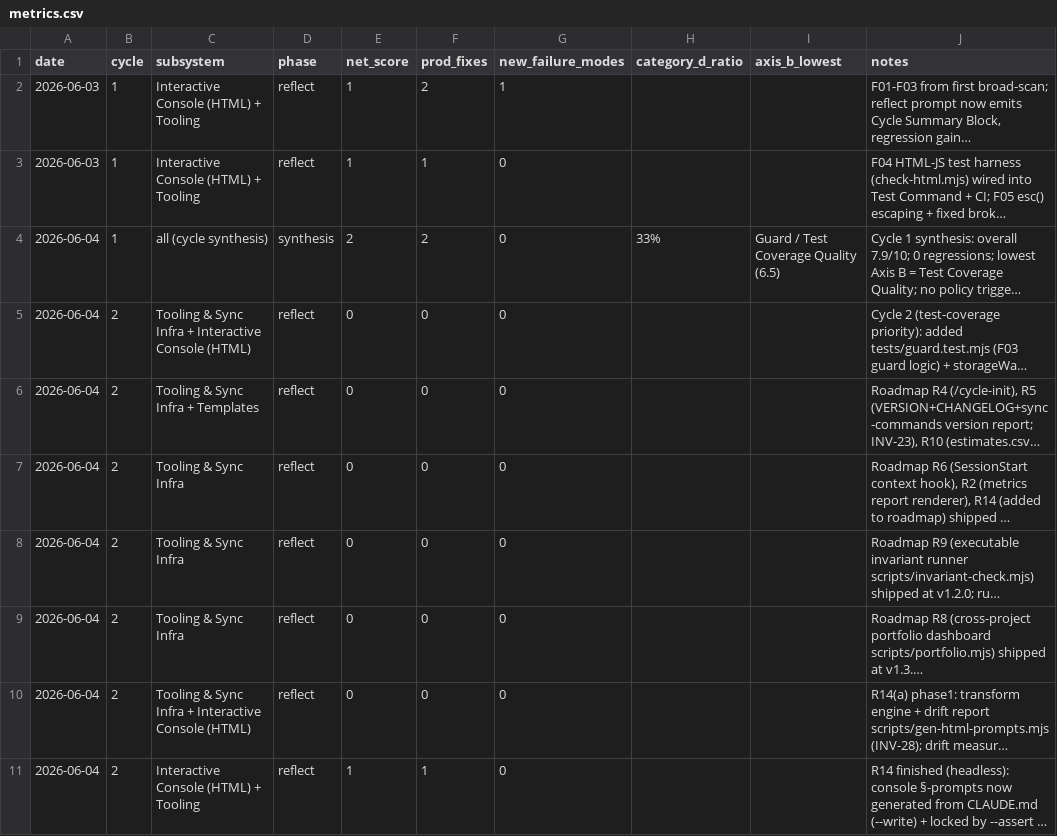
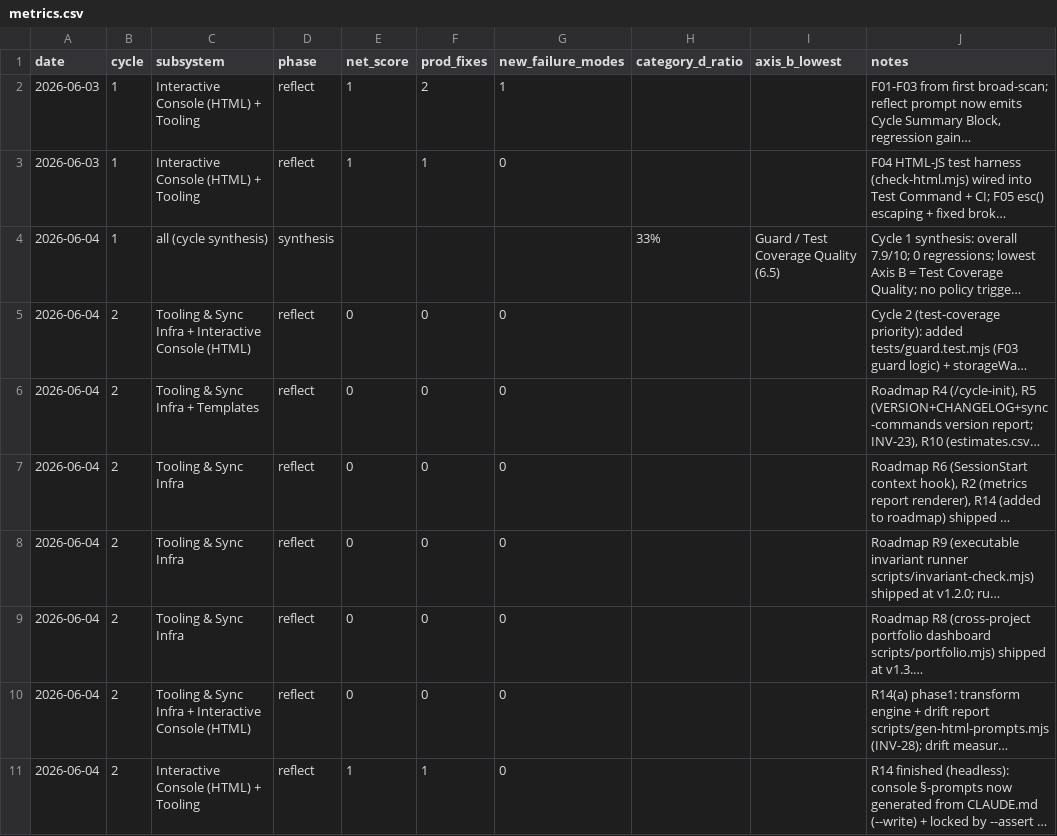
Before and after one commit to robinchoudhuryums/claude-workflow-tools, a CSV file: .cycle/metrics.csv, drawn as a sheet; only a part is shown; long unchanged cells end in …; the diff names each change by its address in the sheet, - before the commit and + after, or states it on an @@ line.

```diff
--- a/.cycle/metrics.csv
+++ b/.cycle/metrics.csv
-E4 (net_score): 2
+E4 (net_score): (empty)
-F4 (prod_fixes): 2
+F4 (prod_fixes): (empty)
-G4 (new_failure_modes): 0
+G4 (new_failure_modes): (empty)
```
Also changed, not shown: 7 other files.
